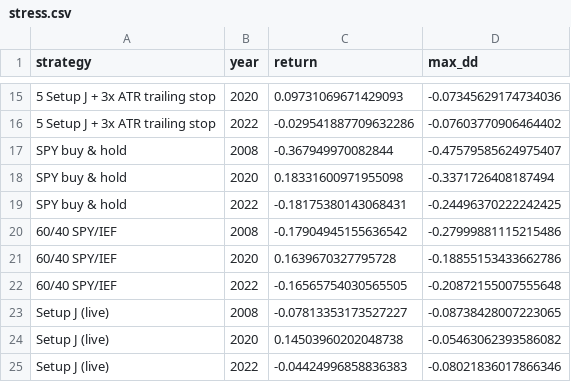
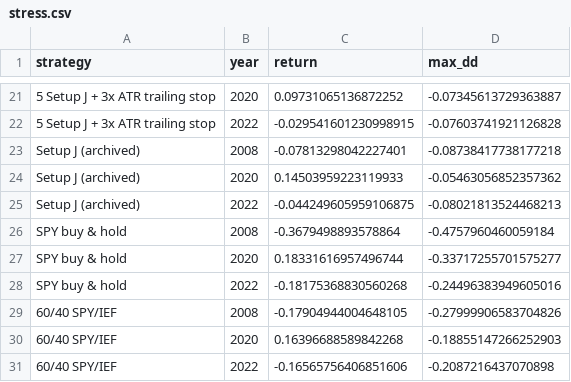
Before and after one commit to aidaman01/ma-crossover-trading-bot, a CSV file: docs/research/stress.csv, drawn as a sheet; only a part is shown, gaps mark what is left out; the diff covers the shown part only.

```diff
--- a/docs/research/stress.csv
+++ b/docs/research/stress.csv
@@ -15,11 +21,11 @@ strategy,year,return,max_dd
-5 Setup J + 3x ATR trailing stop,2020,0.09731069671429093,-0.07345629174734036
-5 Setup J + 3x ATR trailing stop,2022,-0.029541887709632286,-0.07603770906464402
-SPY buy & hold,2008,-0.367949970082844,-0.47579585624975407
-SPY buy & hold,2020,0.18331600971955098,-0.3371726408187494
-SPY buy & hold,2022,-0.18175380143068431,-0.24496370222242425
-60/40 SPY/IEF,2008,-0.17904945155636542,-0.27999881115215486
-60/40 SPY/IEF,2020,0.1639670327795728,-0.18855153433662786
-60/40 SPY/IEF,2022,-0.16565754030565505,-0.20872155007555648
-Setup J (live),2008,-0.07813353173527227,-0.08738428007223065
-Setup J (live),2020,0.14503960202048738,-0.05463062393586082
-Setup J (live),2022,-0.04424996858836383,-0.08021836017866346
+5 Setup J + 3x ATR trailing stop,2020,0.09731065136872252,-0.07345613729363887
+5 Setup J + 3x ATR trailing stop,2022,-0.029541601230998915,-0.07603741921126828
+Setup J (archived),2008,-0.07813298042227401,-0.08738417738177218
+Setup J (archived),2020,0.14503959223119933,-0.05463056852357362
+Setup J (archived),2022,-0.044249605959106875,-0.08021813524468213
+SPY buy & hold,2008,-0.3679498893578864,-0.4757960460059184
+SPY buy & hold,2020,0.18331616957496744,-0.33717255701575277
+SPY buy & hold,2022,-0.18175368830560268,-0.24496383949605016
+60/40 SPY/IEF,2008,-0.17904944004648105,-0.27999906583704826
+60/40 SPY/IEF,2020,0.16396688589842268,-0.18855147266252903
+60/40 SPY/IEF,2022,-0.16565756406851606,-0.2087216437070898
```
Also changed, not shown: 9 added rows, 3 removed rows and 20 edited cells elsewhere in this file, docs/research/summary.csv, docs/research/yearly.csv, 21 other files.
